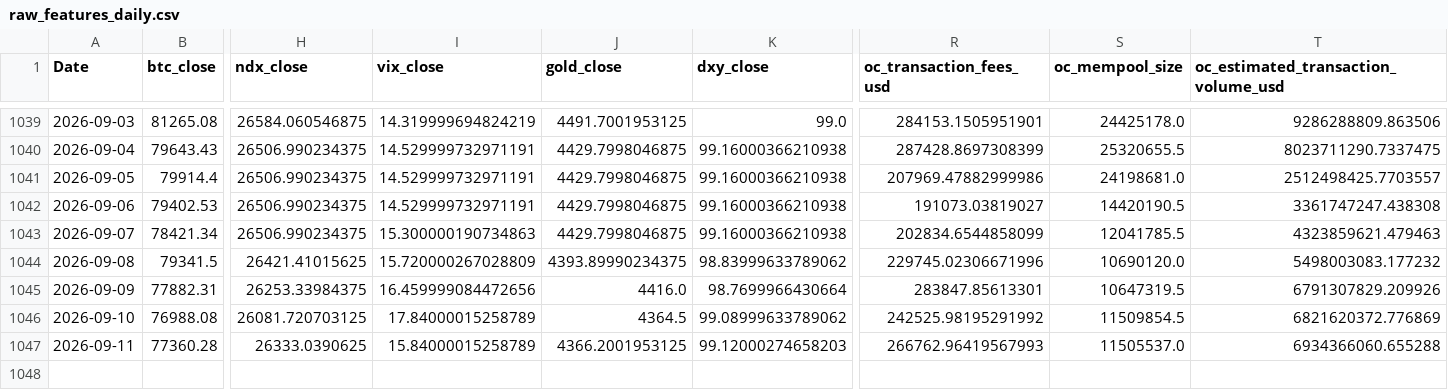
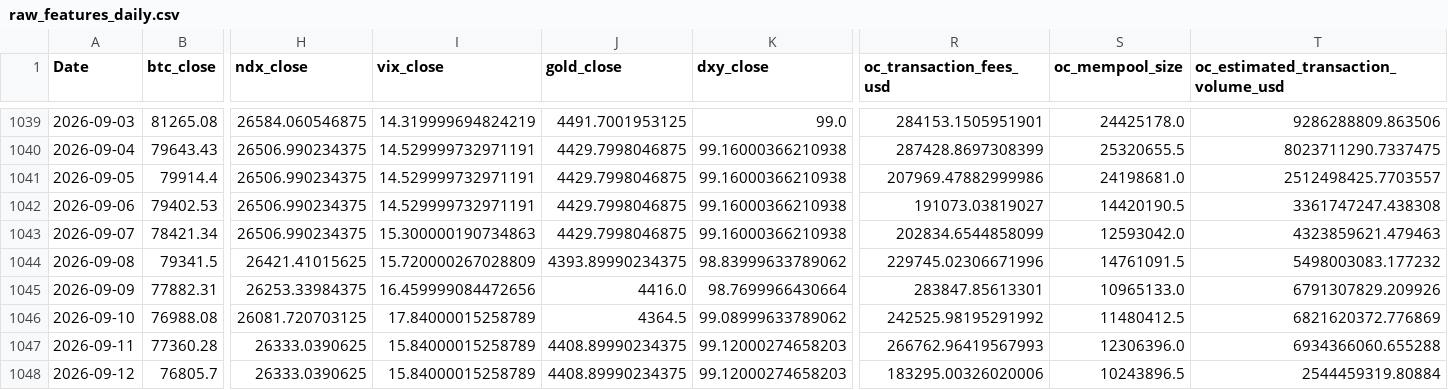
Before and after one commit to yoursprerit/btc-range-model, a CSV file: data/backtest/raw_features_daily.csv, drawn as a sheet; only a part is shown, gaps mark what is left out; rows hold the shown columns only; the diff names each change by its address in the sheet, - before the commit and + after, or states it on an @@ line.

```diff
--- a/data/backtest/raw_features_daily.csv
+++ b/data/backtest/raw_features_daily.csv
-S1043 (oc_mempool_size): 12041785.5
+S1043 (oc_mempool_size): 12593042.0
-S1044 (oc_mempool_size): 10690120.0
+S1044 (oc_mempool_size): 14761091.5
-S1045 (oc_mempool_size): 10647319.5
+S1045 (oc_mempool_size): 10965133.0
-S1046 (oc_mempool_size): 11509854.5
+S1046 (oc_mempool_size): 11480412.5
-J1047 (gold_close): 4366.2001953125
+J1047 (gold_close): 4408.89990234375
-S1047 (oc_mempool_size): 11505537.0
+S1047 (oc_mempool_size): 12306396.0
+row 1048: 2026-09-12 | 76805.7 | 26333.0390625 | 15.84000015258789 | 4408.89990234375 | 99.12000274658203 | 183295.00326020006 | 10243896.5 | 2544459319.80884
```
Also changed, not shown: data/backtest/btc_usd_daily.csv, data/backtest/eth_usd_daily.csv, 8 other files.
